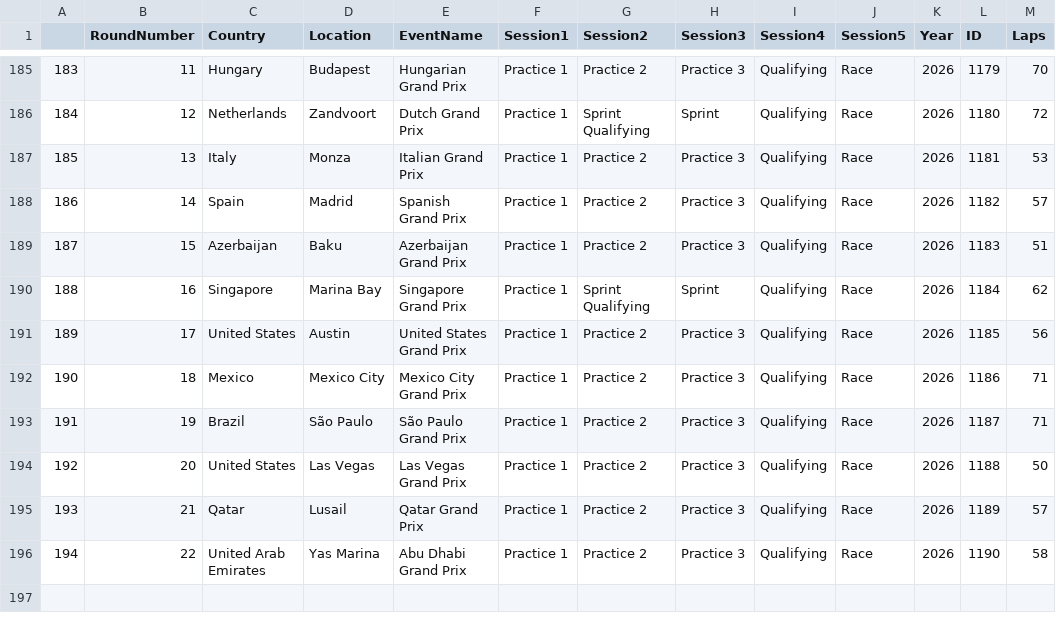
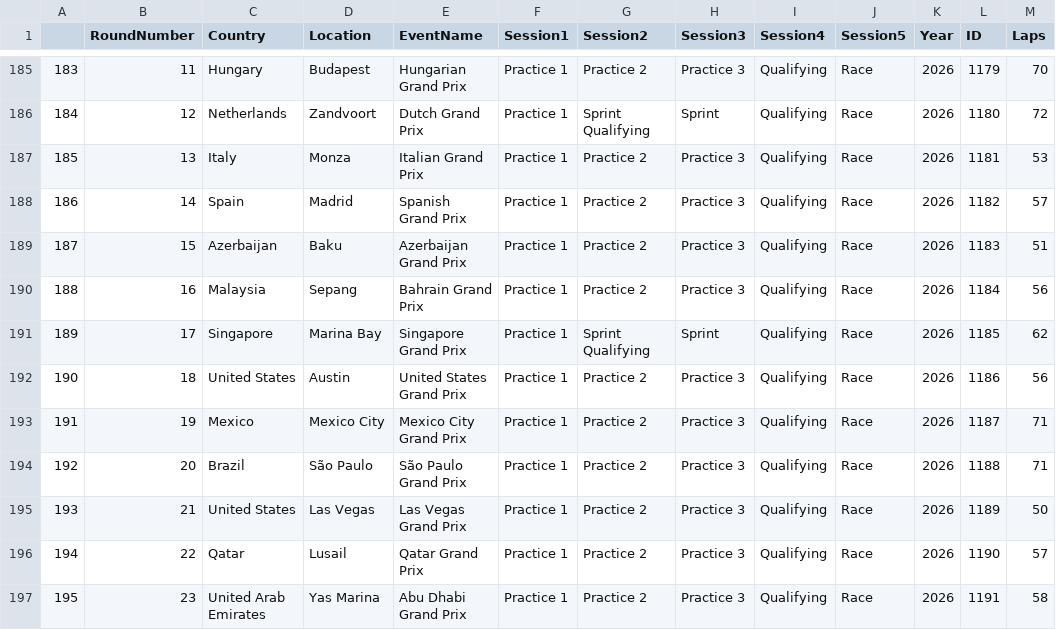
Before and after one commit to cejaChris/f1-analyzer_2, a CSV file: events/schedule.csv, drawn as a sheet; only a part is shown, gaps mark what is left out.

```diff
--- a/events/schedule.csv
+++ b/events/schedule.csv
@@ -189,8 +189,9 @@
 187,15,Azerbaijan,Baku,Azerbaijan Grand Prix,Practice 1,Practice 2,Practice 3,Qualifying,Race,2026,1183,51
-188,16,Singapore,Marina Bay,Singapore Grand Prix,Practice 1,Sprint Qualifying,Sprint,Qualifying,Race,2026,1184,62
-189,17,United States,Austin,United States Grand Prix,Practice 1,Practice 2,Practice 3,Qualifying,Race,2026,1185,56
-190,18,Mexico,Mexico City,Mexico City Grand Prix,Practice 1,Practice 2,Practice 3,Qualifying,Race,2026,1186,71
-191,19,Brazil,São Paulo,São Paulo Grand Prix,Practice 1,Practice 2,Practice 3,Qualifying,Race,2026,1187,71
-192,20,United States,Las Vegas,Las Vegas Grand Prix,Practice 1,Practice 2,Practice 3,Qualifying,Race,2026,1188,50
-193,21,Qatar,Lusail,Qatar Grand Prix,Practice 1,Practice 2,Practice 3,Qualifying,Race,2026,1189,57
-194,22,United Arab Emirates,Yas Marina,Abu Dhabi Grand Prix,Practice 1,Practice 2,Practice 3,Qualifying,Race,2026,1190,58
+188,16,Malaysia,Sepang,Bahrain Grand Prix,Practice 1,Practice 2,Practice 3,Qualifying,Race,2026,1184,56
+189,17,Singapore,Marina Bay,Singapore Grand Prix,Practice 1,Sprint Qualifying,Sprint,Qualifying,Race,2026,1185,62
+190,18,United States,Austin,United States Grand Prix,Practice 1,Practice 2,Practice 3,Qualifying,Race,2026,1186,56
+191,19,Mexico,Mexico City,Mexico City Grand Prix,Practice 1,Practice 2,Practice 3,Qualifying,Race,2026,1187,71
+192,20,Brazil,São Paulo,São Paulo Grand Prix,Practice 1,Practice 2,Practice 3,Qualifying,Race,2026,1188,71
+193,21,United States,Las Vegas,Las Vegas Grand Prix,Practice 1,Practice 2,Practice 3,Qualifying,Race,2026,1189,50
+194,22,Qatar,Lusail,Qatar Grand Prix,Practice 1,Practice 2,Practice 3,Qualifying,Race,2026,1190,57
+195,23,United Arab Emirates,Yas Marina,Abu Dhabi Grand Prix,Practice 1,Practice 2,Practice 3,Qualifying,Race,2026,1191,58
```
Also changed, not shown: events/finished.csv, 9 other files.
